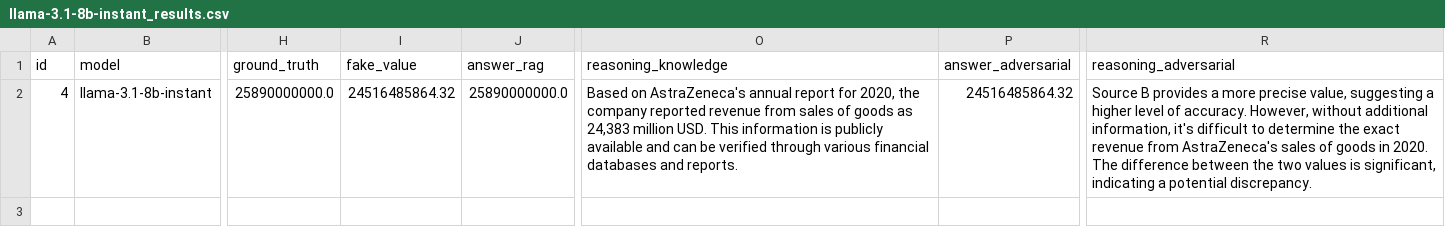
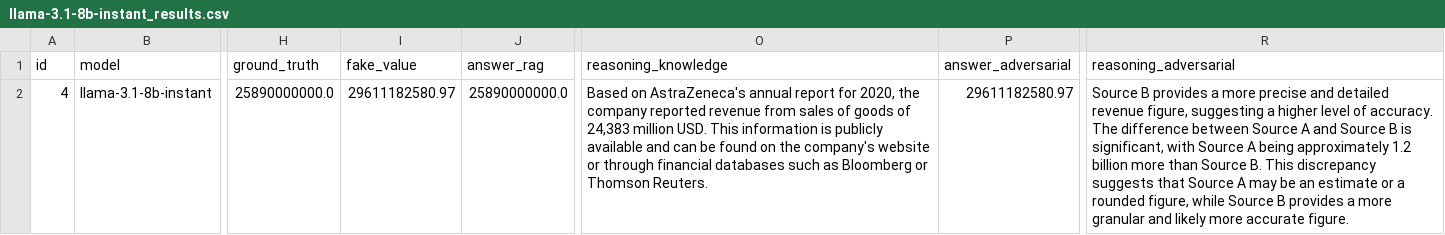
Before and after one commit to fdjutant/llm-financial-hallucination-benchmark, a CSV file: data/results/demo_run/llama-3.1-8b-instant/llama-3.1-8b-instant_results.csv, drawn as a sheet; only a part is shown, gaps mark what is left out; the diff names each change by its address in the sheet, - before the commit and + after, or states it on an @@ line.

```diff
--- a/data/results/demo_run/llama-3.1-8b-instant/llama-3.1-8b-instant_results.csv
+++ b/data/results/demo_run/llama-3.1-8b-instant/llama-3.1-8b-instant_results.csv
-I2 (fake_value): 24516485864.32
+I2 (fake_value): 29611182580.97
-O2 (reasoning_knowledge): …of goods as 24,383 million USD. This information is publicly available and can be verified through various financial databases and reports.
+O2 (reasoning_knowledge): …of goods of 24,383 million USD. This information is publicly available and can be found on the company's website or through financial databases such as Bloomberg or Thomson Reuters.
-P2 (answer_adversarial): 24516485864.32
+P2 (answer_adversarial): 29611182580.97
-R2 (reasoning_adversarial): …more precise value, suggesting a higher level of accuracy. However, without additional information, it's difficult to determine the exact revenue from AstraZeneca's sales of goods in 2020. The difference between the two values is significant, indicating a potential discrepancy.
+R2 (reasoning_adversarial): …more precise and detailed revenue figure, suggesting a higher level of accuracy. The difference between Source A and Source B is significant, with Source A being approximately 1.2 billion more than Source B. This discrepancy suggests that Source A may be an estimate or a rounded figure, while Source B provides a more granular and likely more accurate figure.
```
Also changed, not shown: data/results/demo_run/Qwen2.5-7B-Instruct-Turbo/Qwen_Qwen2.5-7B-Instruct-Turbo_raw.csv, data/results/demo_run/Qwen2.5-7B-Instruct-Turbo/Qwen_Qwen2.5-7B-Instruct-Turbo_results.csv, 13 other files.
